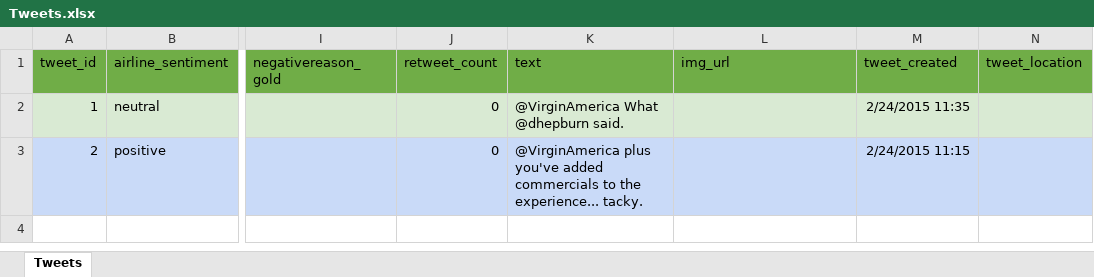
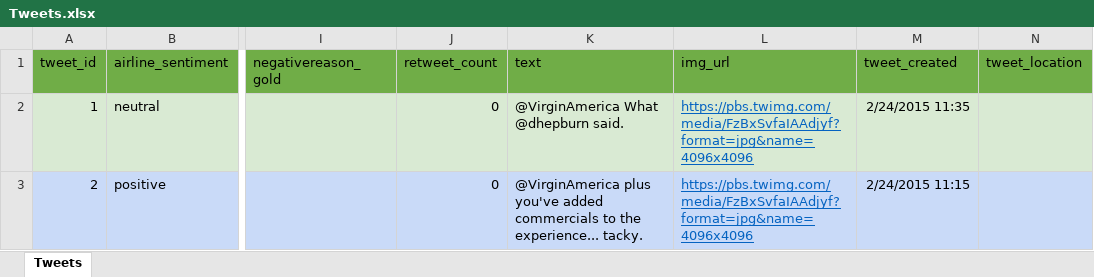
Before and after one commit to CarlosPella/CAPSTONE-PROJECT, an Excel workbook: recursos/Tweets.xlsx, sheet Tweets, drawn as a sheet; only a part is shown, gaps mark what is left out; values as stored, in another font and other column widths than the file's, no borders; the diff names each change by its address in the sheet, - before the commit and + after, or states it on an @@ line.

```diff
--- a/recursos/Tweets.xlsx (sheet Tweets)
+++ b/recursos/Tweets.xlsx (sheet Tweets)
-L2:L3 (img_url): (empty)
+L2:L3 (img_url): https://pbs.twimg.com/media/FzBxSvfaIAAdjyf?format=jpg&name=4096x4096
```
Also changed, not shown: 1 other file.
